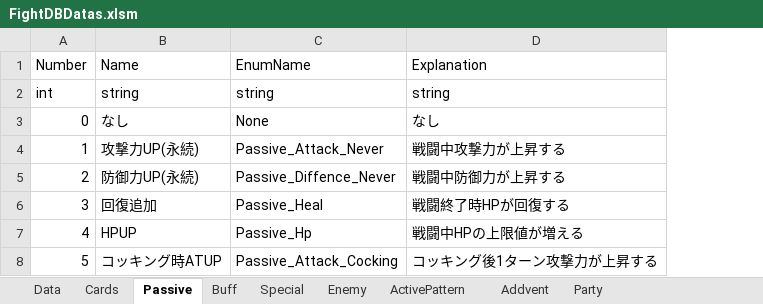
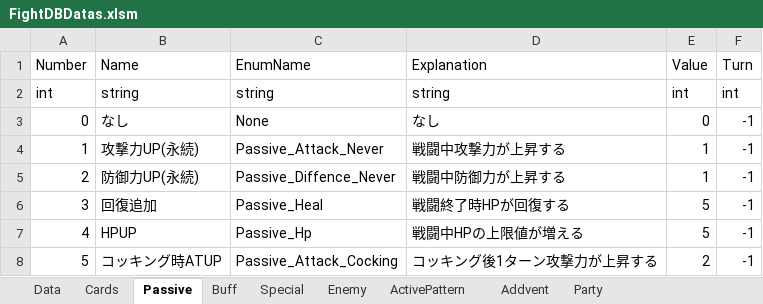
Before and after one commit to asaburo3983/LoveBullet, an Excel workbook: 管理/素材用エクセル/FightDBDatas.xlsm, sheet Passive, drawn as a sheet; values as stored, in another font and other column widths than the file's, no borders; the diff names each change by its address in the sheet, - before the commit and + after, or states it on an @@ line.

```diff
--- a/管理/素材用エクセル/FightDBDatas.xlsm (sheet Passive)
+++ b/管理/素材用エクセル/FightDBDatas.xlsm (sheet Passive)
+column E (Value), rows 2-8: int | 0 | 1 | 1 | 5 | 5 | 2
+column F (Turn), rows 2-8: int | -1 | -1 | -1 | -1 | -1 | -1
```
Also changed, not shown: sheet Cards, sheet ActivePattern, formulas that keep their value, charts or pictures, 4 other files.
